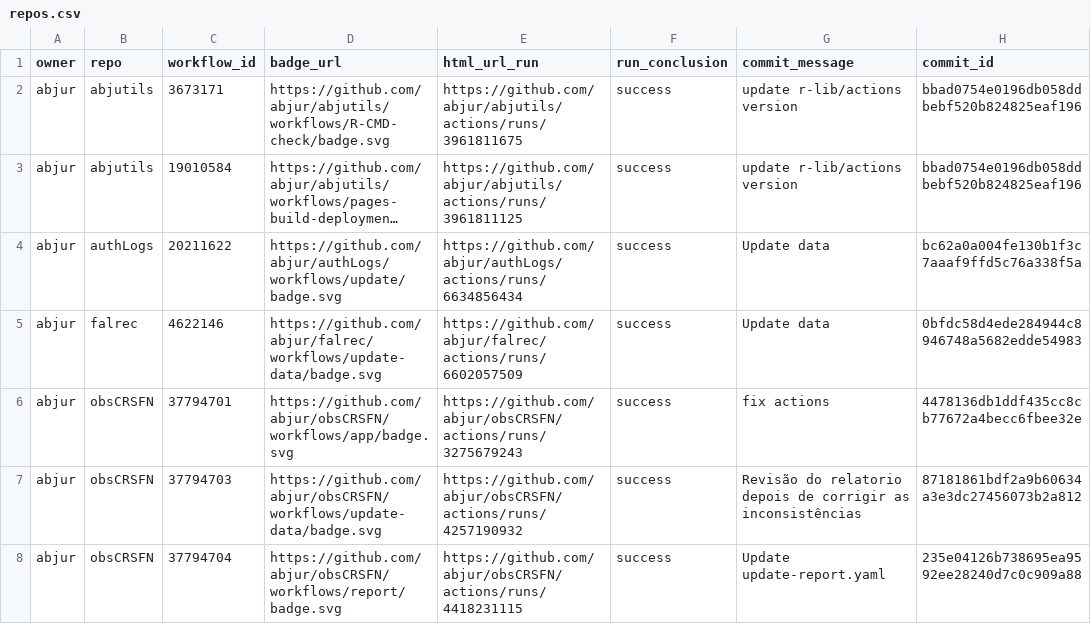
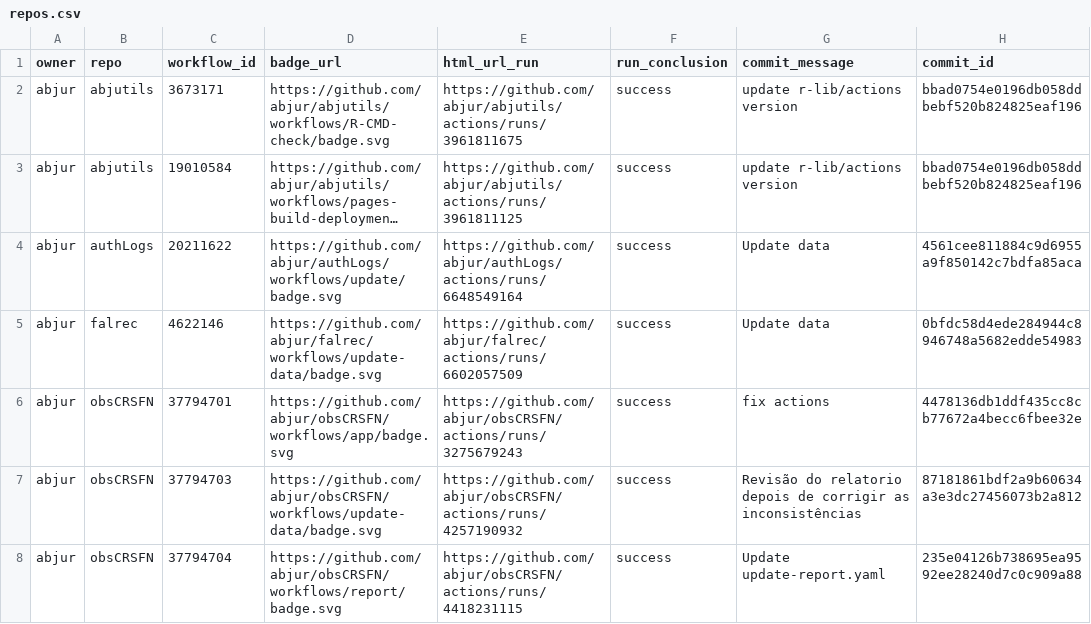
Before and after one commit to abjur/abjStatus, a CSV file: repos.csv, drawn as a sheet; only a part is shown; long unchanged cells end in …; the diff names each change by its address in the sheet, - before the commit and + after, or states it on an @@ line.

```diff
--- a/repos.csv
+++ b/repos.csv
-E4 (html_url_run): https://github.com/abjur/authLogs/actions/runs/6634856434
+E4 (html_url_run): https://github.com/abjur/authLogs/actions/runs/6648549164
-H4 (commit_id): bc62a0a004fe130b1f3c7aaaf9ffd5c76a338f5a
+H4 (commit_id): 4561cee811884c9d6955a9f850142c7bdfa85aca
```
Also changed, not shown: 1 other file.
